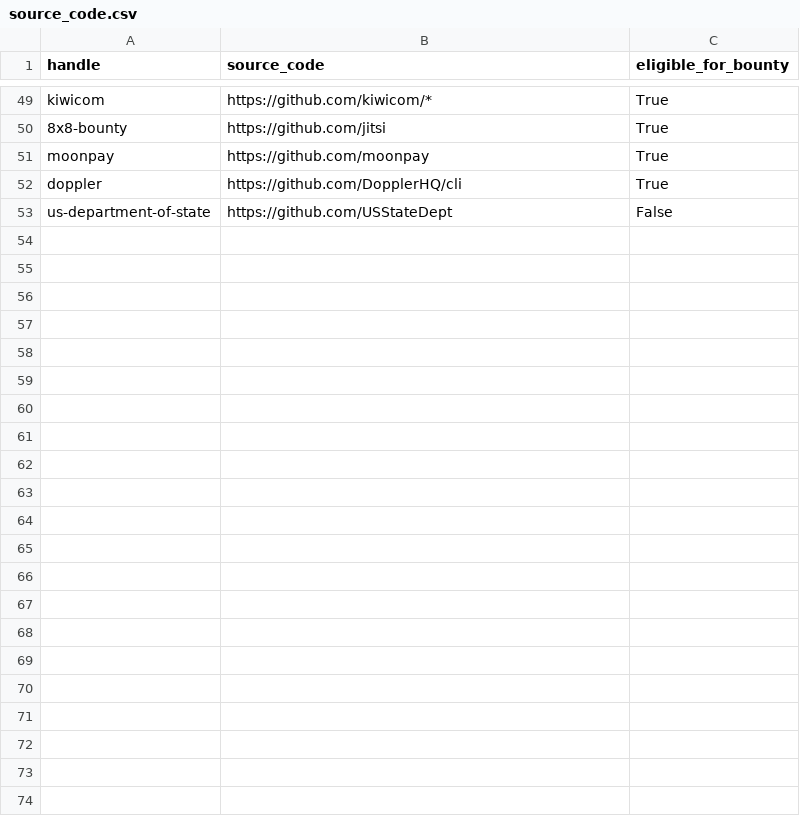
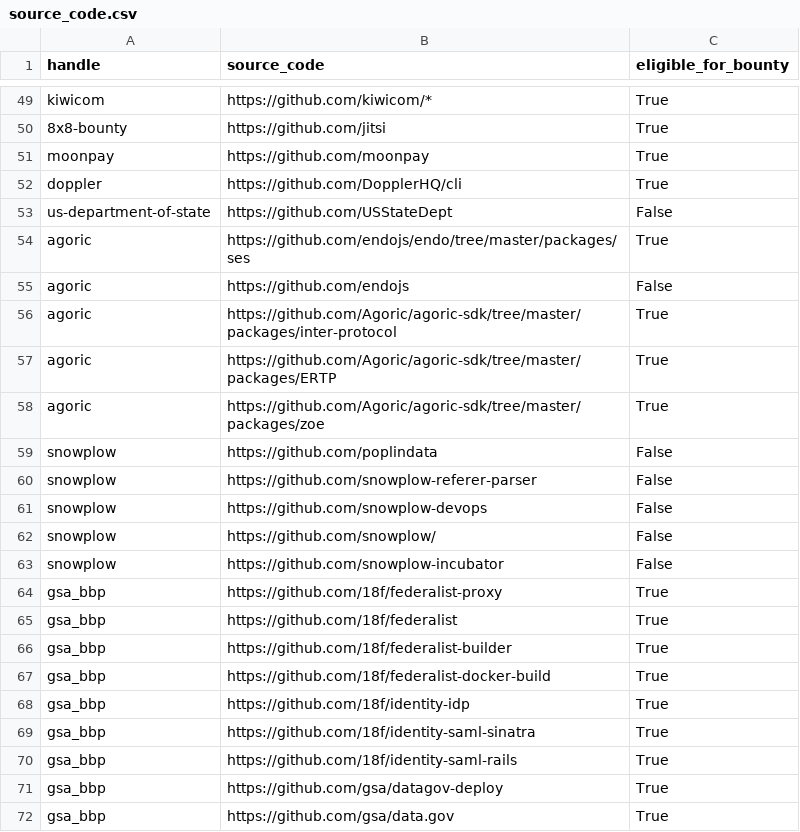
Before and after one commit to zricethezav/h1domains, a CSV file: source_code.csv, drawn as a sheet; only a part is shown, gaps mark what is left out; the diff covers the shown part only.

```diff
--- a/source_code.csv
+++ b/source_code.csv
@@ -53 +53,20 @@ doppler,https://github.com/DopplerHQ/cli,True
 us-department-of-state,https://github.com/USStateDept,False
+agoric,https://github.com/endojs/endo/tree/master/packages/ses,True
+agoric,https://github.com/endojs,False
+agoric,https://github.com/Agoric/agoric-sdk/tree/master/packages/inter-protocol,True
+agoric,https://github.com/Agoric/agoric-sdk/tree/master/packages/ERTP,True
+agoric,https://github.com/Agoric/agoric-sdk/tree/master/packages/zoe,True
+snowplow,https://github.com/poplindata,False
+snowplow,https://github.com/snowplow-referer-parser,False
+snowplow,https://github.com/snowplow-devops,False
+snowplow,https://github.com/snowplow/,False
+snowplow,https://github.com/snowplow-incubator,False
+gsa_bbp,https://github.com/18f/federalist-proxy,True
+gsa_bbp,https://github.com/18f/federalist,True
+gsa_bbp,https://github.com/18f/federalist-builder,True
+gsa_bbp,https://github.com/18f/federalist-docker-build,True
+gsa_bbp,https://github.com/18f/identity-idp,True
+gsa_bbp,https://github.com/18f/identity-saml-sinatra,True
+gsa_bbp,https://github.com/18f/identity-saml-rails,True
+gsa_bbp,https://github.com/gsa/datagov-deploy,True
+gsa_bbp,https://github.com/gsa/data.gov,True
```
Also changed, not shown: 26 added rows and 1 moved row elsewhere in this file, 6 other files.
